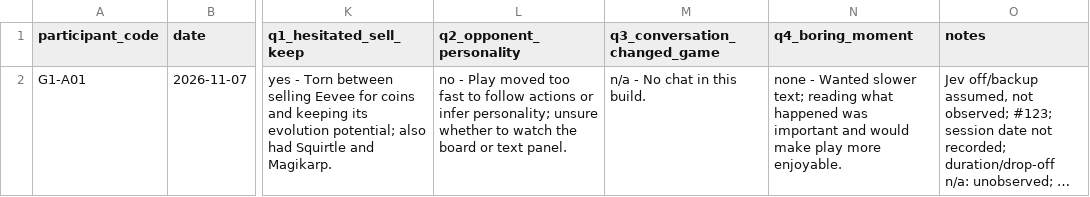
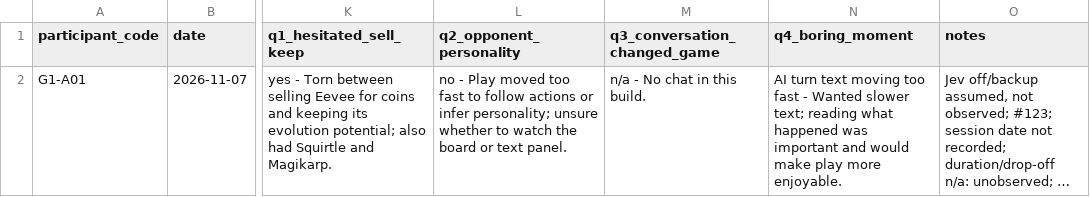
Before and after one commit to AokDesu/poke-monopoly, a CSV file: docs/playtest/g1/session-sheet-A.csv, drawn as a sheet; only a part is shown, gaps mark what is left out; long unchanged cells end in …; the diff names each change by its address in the sheet, - before the commit and + after, or states it on an @@ line.

Commit message:
docs(playtest): clarify G1-A01 boring moment from Q4

```diff
--- a/docs/playtest/g1/session-sheet-A.csv
+++ b/docs/playtest/g1/session-sheet-A.csv
-N2 (q4_boring_moment): none - Wanted…
+N2 (q4_boring_moment): AI turn text moving too fast - Wanted…
```
